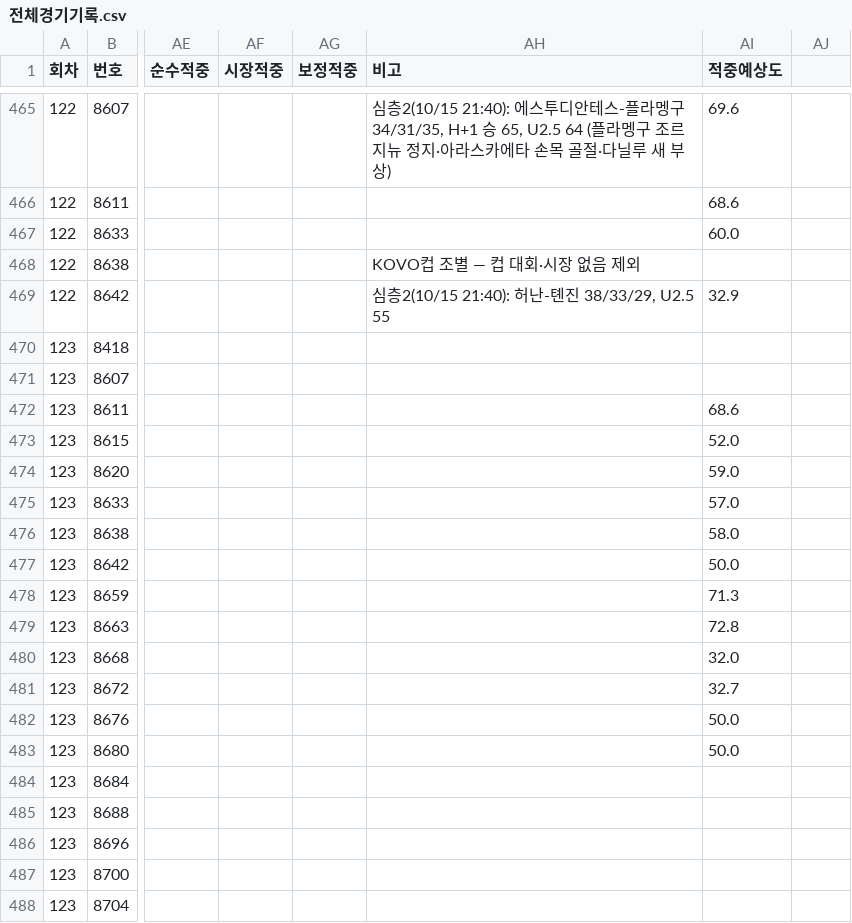
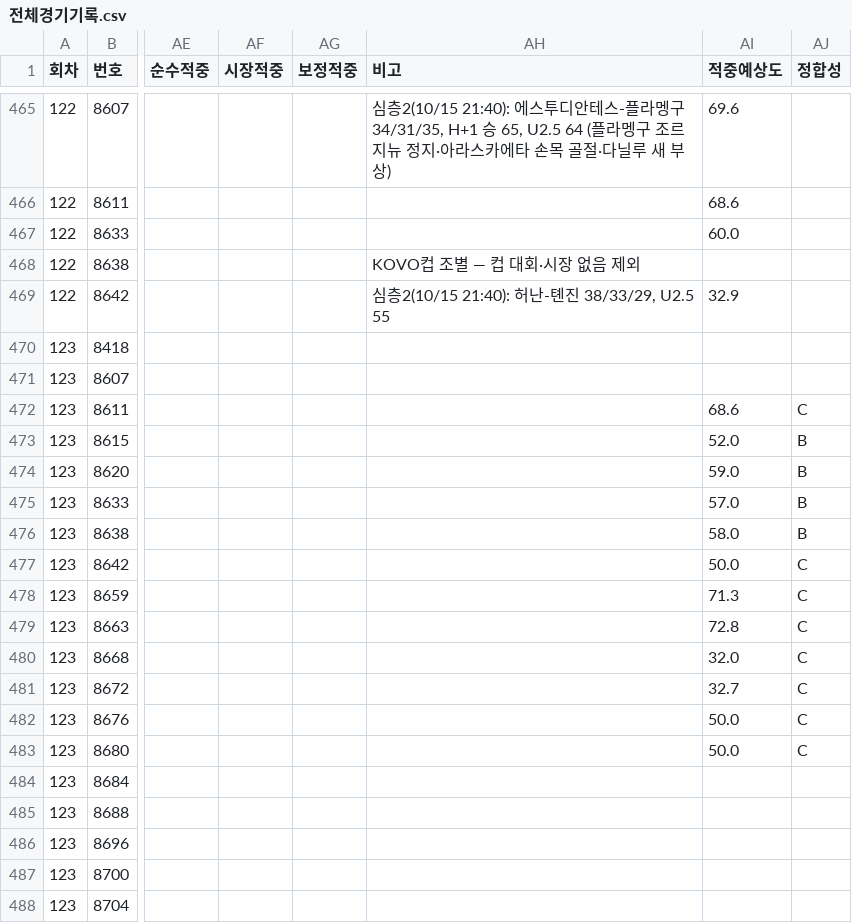
Before and after one commit to Mrzero-00/ai-playground, a CSV file: 승부예측 프로그램/전체경기기록.csv, drawn as a sheet; only a part is shown, gaps mark what is left out; the diff names each change by its address in the sheet, - before the commit and + after, or states it on an @@ line.

```diff
--- a/승부예측 프로그램/전체경기기록.csv
+++ b/승부예측 프로그램/전체경기기록.csv
-AJ1: (empty)
+AJ1: 정합성
-AJ472 (정합성): (empty)
+AJ472 (정합성): C
-AJ473:AJ476 (정합성): (empty)
+AJ473:AJ476 (정합성): B
-AJ477:AJ483 (정합성): (empty)
+AJ477:AJ483 (정합성): C
```
Also changed, not shown: 승부예측 프로그램/data/스캔기록.csv, 47 other files.
